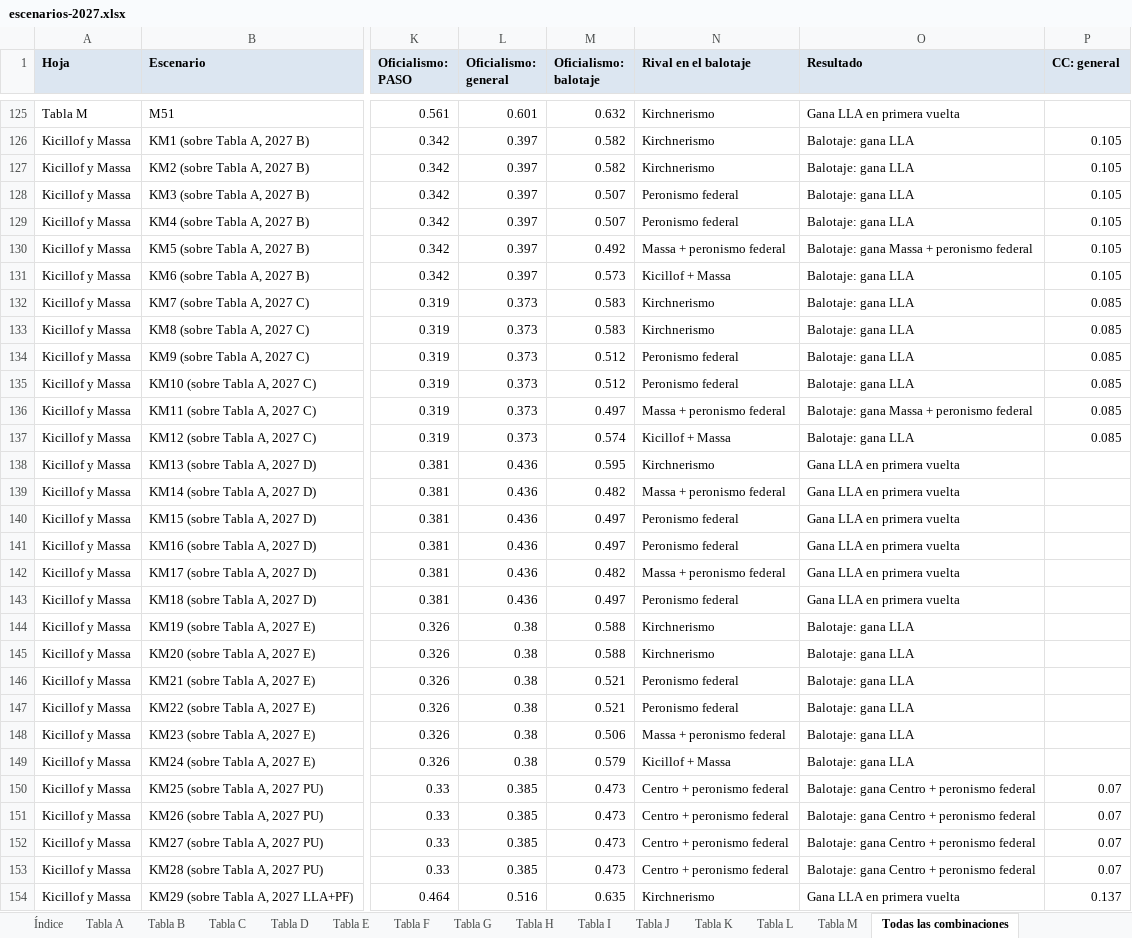
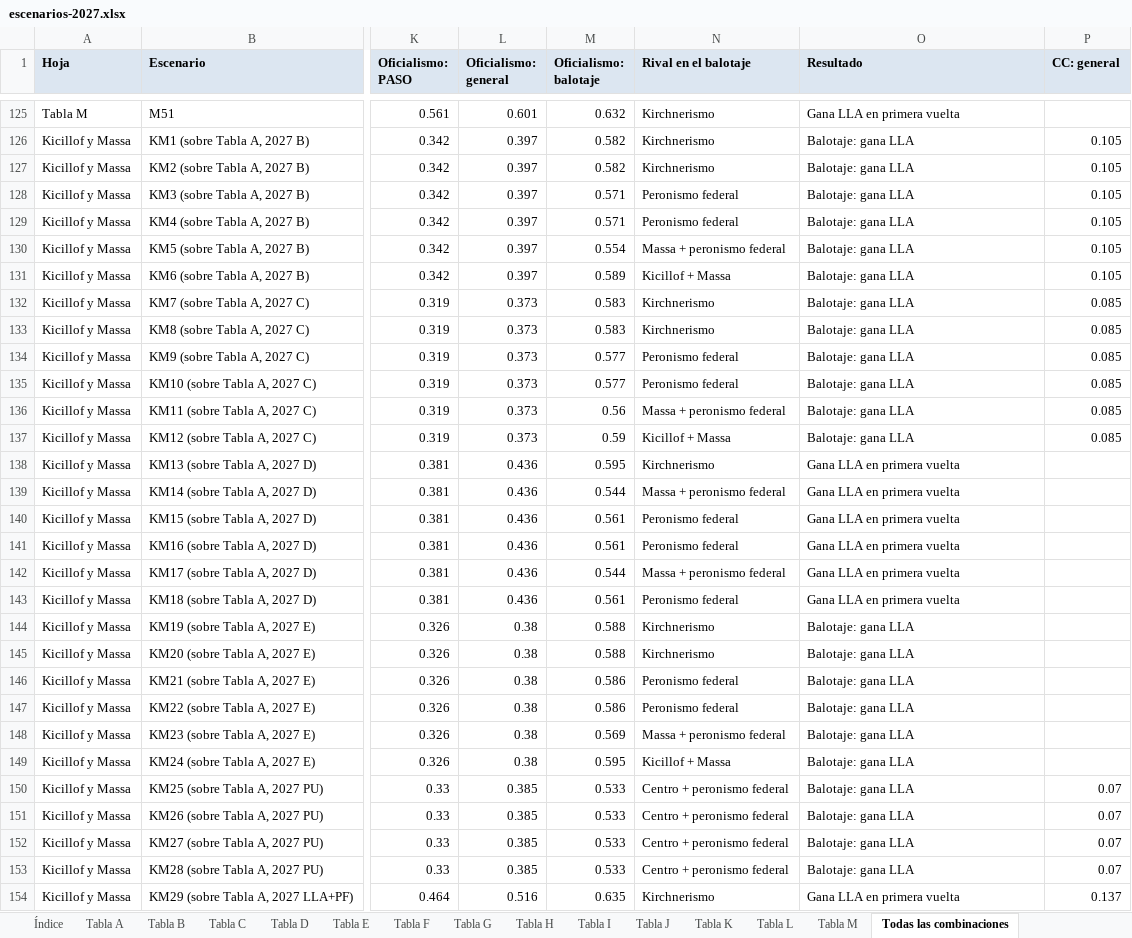
Before and after one commit to francomartinlopez/eleccionesargentina2027, an Excel workbook: datos/escenarios-2027.xlsx, sheet Todas las combinaciones, drawn as a sheet; only a part is shown, gaps mark what is left out; values as stored, in another font and other column widths than the file's, no borders; the diff covers the shown part only; the diff names each change by its address in the sheet, - before the commit and + after, or states it on an @@ line.

```diff
--- a/datos/escenarios-2027.xlsx (sheet Todas las combinaciones)
+++ b/datos/escenarios-2027.xlsx (sheet Todas las combinaciones)
-M128:M129 (Oficialismo: balotaje): 0.507
+M128:M129 (Oficialismo: balotaje): 0.571
-M130 (Oficialismo: balotaje): 0.492
+M130 (Oficialismo: balotaje): 0.554
-O130 (Resultado): Balotaje: gana Massa + peronismo federal
+O130 (Resultado): Balotaje: gana LLA
-M131 (Oficialismo: balotaje): 0.573
+M131 (Oficialismo: balotaje): 0.589
-M134:M135 (Oficialismo: balotaje): 0.512
+M134:M135 (Oficialismo: balotaje): 0.577
-M136 (Oficialismo: balotaje): 0.497
+M136 (Oficialismo: balotaje): 0.56
-O136 (Resultado): Balotaje: gana Massa + peronismo federal
+O136 (Resultado): Balotaje: gana LLA
-M137 (Oficialismo: balotaje): 0.574
+M137 (Oficialismo: balotaje): 0.59
-M139 (Oficialismo: balotaje): 0.482
+M139 (Oficialismo: balotaje): 0.544
-M140:M141 (Oficialismo: balotaje): 0.497
+M140:M141 (Oficialismo: balotaje): 0.561
-M142 (Oficialismo: balotaje): 0.482
+M142 (Oficialismo: balotaje): 0.544
-M143 (Oficialismo: balotaje): 0.497
+M143 (Oficialismo: balotaje): 0.561
-M146:M147 (Oficialismo: balotaje): 0.521
+M146:M147 (Oficialismo: balotaje): 0.586
-M148 (Oficialismo: balotaje): 0.506
+M148 (Oficialismo: balotaje): 0.569
-M149 (Oficialismo: balotaje): 0.579
+M149 (Oficialismo: balotaje): 0.595
-M150:M153 (Oficialismo: balotaje): 0.473
+M150:M153 (Oficialismo: balotaje): 0.533
-O150:O153 (Resultado): Balotaje: gana Centro + peronismo federal
+O150:O153 (Resultado): Balotaje: gana LLA
```
Also changed, not shown: 932 edited cells elsewhere in this sheet, sheet Índice, sheet Tabla M, 6 other files.
